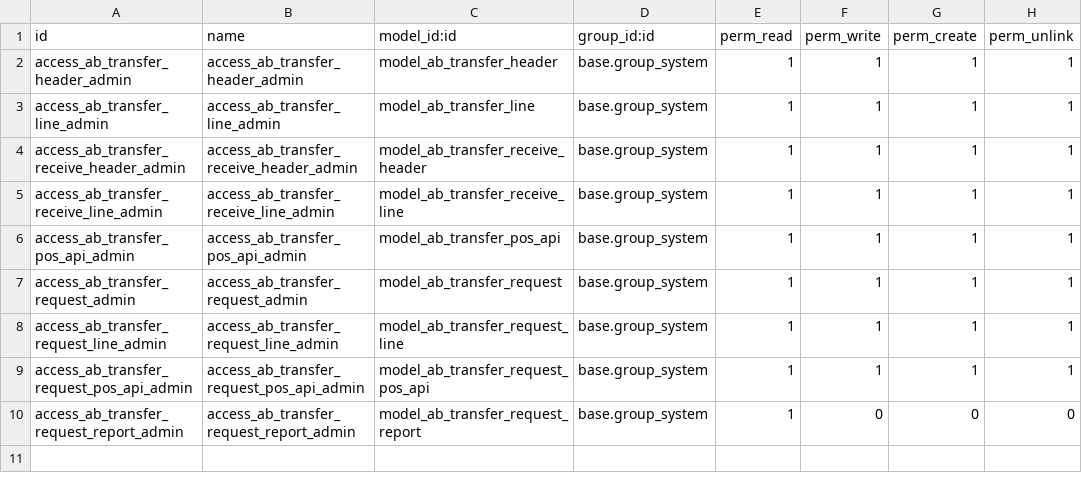
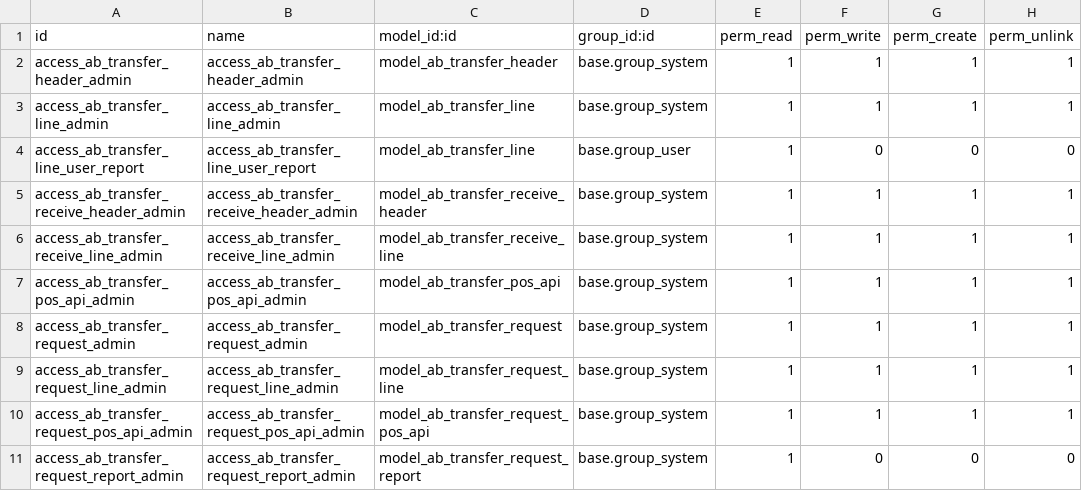
Before and after one commit to abdinpharmacies/hr, a CSV file: ab_transfer/security/ir.model.access.csv, drawn as a sheet.

Commit message:
ab_transfer/ UPD

```diff
--- a/ab_transfer/security/ir.model.access.csv
+++ b/ab_transfer/security/ir.model.access.csv
@@ -3,2 +3,3 @@ access_ab_transfer_header_admin,access_ab_transfer_header_admin,model_ab_transfe
 access_ab_transfer_line_admin,access_ab_transfer_line_admin,model_ab_transfer_line,base.group_system,1,1,1,1
+access_ab_transfer_line_user_report,access_ab_transfer_line_user_report,model_ab_transfer_line,base.group_user,1,0,0,0
 access_ab_transfer_receive_header_admin,access_ab_transfer_receive_header_admin,model_ab_transfer_receive_header,base.group_system,1,1,1,1
```
Also changed, not shown: 4 other files.
